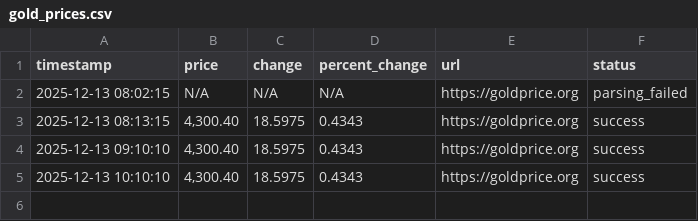
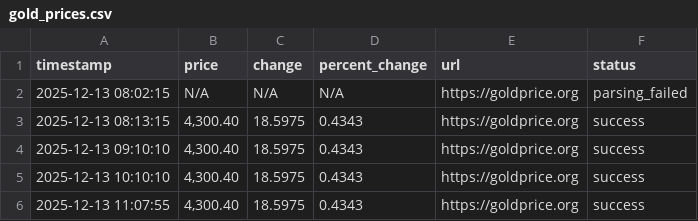
Before and after one commit to lcdvirgo/gold-price-tracker, a CSV file: data/gold_prices.csv, drawn as a sheet; the diff names each change by its address in the sheet, - before the commit and + after, or states it on an @@ line.

```diff
--- a/data/gold_prices.csv
+++ b/data/gold_prices.csv
+row 6: 2025-12-13 11:07:55 | 4,300.40 | 18.5975 | 0.4343 | https://goldprice.org | success
```
